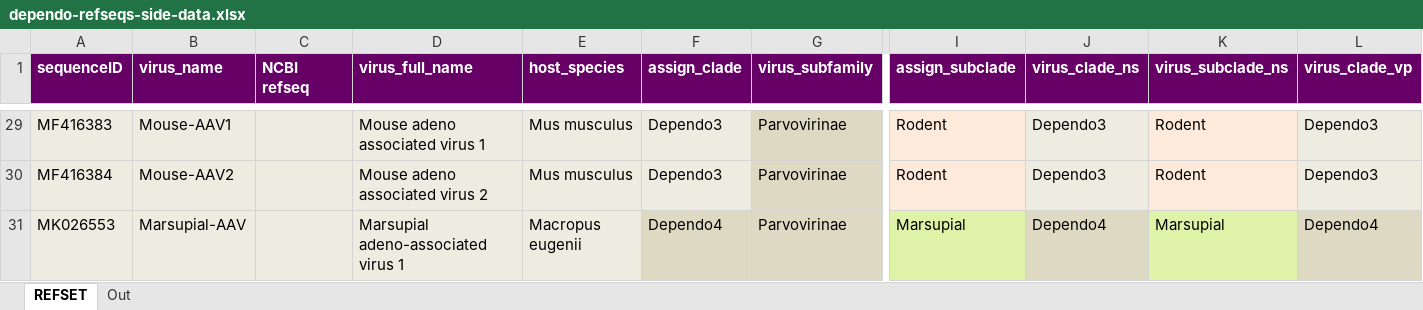
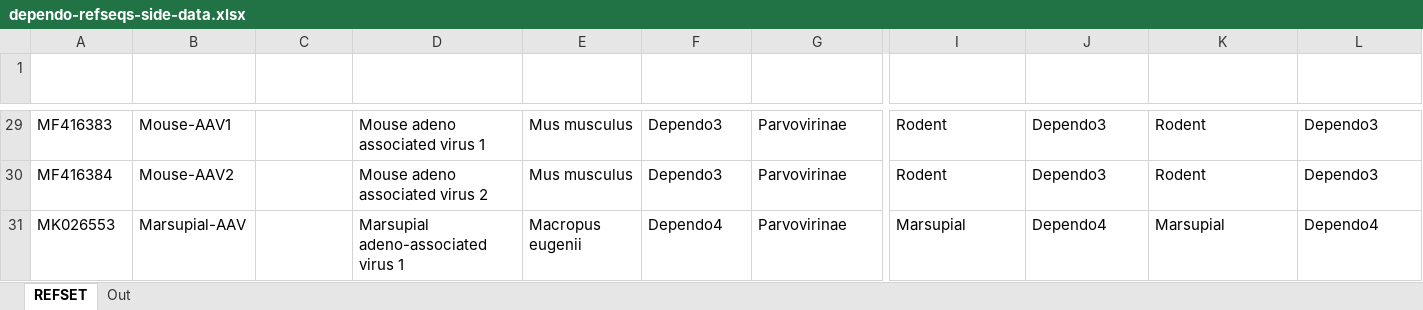
Before and after one commit to giffordlabcvr/Parvovirus-GLUE, an Excel workbook: tabular/genus/dependo-refseqs-side-data.xlsx, sheet REFSET, drawn as a sheet; only a part is shown, gaps mark what is left out; values as stored, in another font and other column widths than the file's, no borders; table styles not drawn; the diff covers the shown part only; the diff names each change by its address in the sheet, - before the commit and + after, or states it on an @@ line.

```diff
--- a/tabular/genus/dependo-refseqs-side-data.xlsx (sheet REFSET)
+++ b/tabular/genus/dependo-refseqs-side-data.xlsx (sheet REFSET)
-A1:L1 fill: #660066
+A1:L1 fill: none
-A29:F30 fill: #EEECE1
+A29:F30 fill: none
-G29:G30 fill: #DDD9C3
+G29:G30 fill: none
-I29:I30 fill: #FDEADA
+I29:I30 fill: none
-J29:J30 fill: #EEECE1
+J29:J30 fill: none
-K29:K30 fill: #FDEADA
+K29:K30 fill: none
-L29:L30 fill: #EEECE1
+L29:L30 fill: none
-A31:E31 fill: #EEECE1
+A31:E31 fill: none
-F31:G31 fill: #DDD9C3
+F31:G31 fill: none
-I31 fill: #DEF3A8
+I31 fill: none
-J31 fill: #DDD9C3
+J31 fill: none
-K31 fill: #DEF3A8
+K31 fill: none
-L31 fill: #DDD9C3
+L31 fill: none
```
Also changed, not shown: cell formats elsewhere in this sheet, 10 other files.
